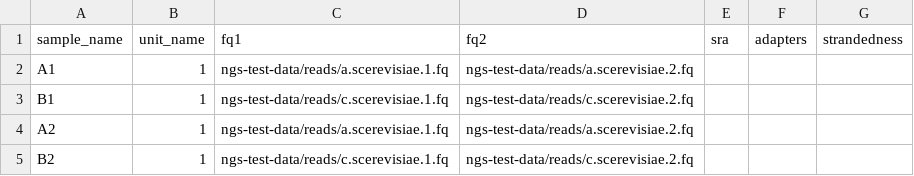
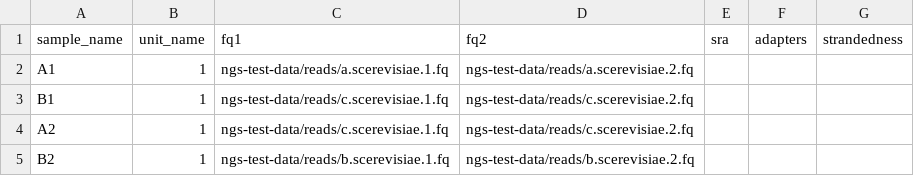
Before and after one commit to snakemake-workflows/rna-seq-star-deseq2, a TSV file: .test/config/units.tsv, drawn as a sheet.

Commit message:
Gene2symbol (#39)
* Added sorting for Sample names to avoid conflicts

* Clean

* Added rule to annotate ensemblID with gene symbol

* fmt

* added env

* Update deseq2-init.R

* more variable test data

* more variable test data

Co-authored-by: jafors <jafors@github.com>

```diff
--- a/.test/config/units.tsv
+++ b/.test/config/units.tsv
@@ -3,3 +3,3 @@ A1	1	ngs-test-data/reads/a.scerevisiae.1.fq	ngs-test-data/reads/a.scerevisiae.2.
 B1	1	ngs-test-data/reads/c.scerevisiae.1.fq	ngs-test-data/reads/c.scerevisiae.2.fq			
-A2	1	ngs-test-data/reads/a.scerevisiae.1.fq	ngs-test-data/reads/a.scerevisiae.2.fq			
-B2	1	ngs-test-data/reads/c.scerevisiae.1.fq	ngs-test-data/reads/c.scerevisiae.2.fq			
+A2	1	ngs-test-data/reads/c.scerevisiae.1.fq	ngs-test-data/reads/c.scerevisiae.2.fq			
+B2	1	ngs-test-data/reads/b.scerevisiae.1.fq	ngs-test-data/reads/b.scerevisiae.2.fq			
```
Also changed, not shown: 7 other files.
